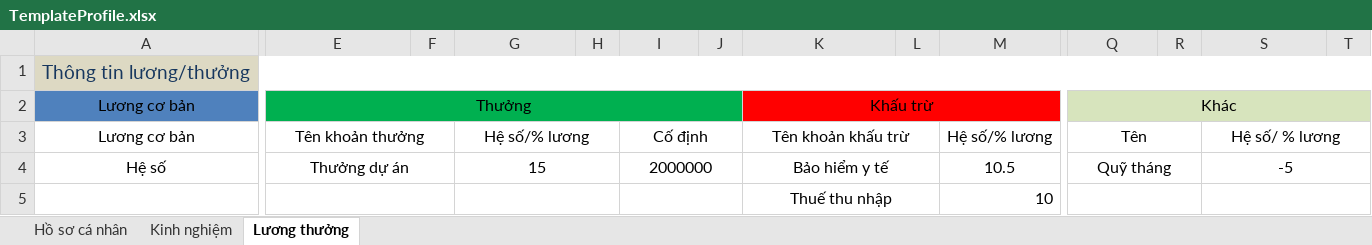
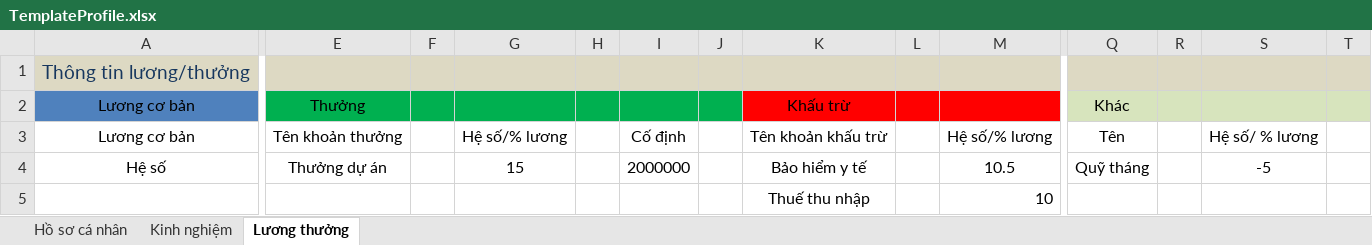
Before and after one commit to Vu-Van-Thanh/EmployeeService, an Excel workbook: EmployeeService.API/wwwroot/Asserts/TemplateProfile.xlsx, sheet Lương thưởng, drawn as a sheet; only a part is shown, gaps mark what is left out; values as stored, in another font and other column widths than the file's, no borders; the diff covers the shown part only; the diff names each change by its address in the sheet, - before the commit and + after, or states it on an @@ line.

```diff
--- a/EmployeeService.API/wwwroot/Asserts/TemplateProfile.xlsx (sheet Lương thưởng)
+++ b/EmployeeService.API/wwwroot/Asserts/TemplateProfile.xlsx (sheet Lương thưởng)
-A1:U1 merged
-A2:D2 merged
-E2:J2 merged
-K2:P2 merged
-Q2:U2 merged
-A3:B3 merged
-E3:F3 merged
-G3:H3 merged
-I3:J3 merged
-K3:L3 merged
-M3:N3 merged
-Q3:R3 merged
-S3:T3 merged
-A4:B4 merged
-E4:F4 merged
-G4:H4 merged
-I4:J4 merged
-K4:L4 merged
-M4:N4 merged
-Q4:R4 merged
-S4:T4 merged
-E5:F5 merged
-G5:H5 merged
-I5:J5 merged
-K5:L5 merged
-M5:N5 merged
-Q5:R5 merged
-S5:T5 merged
```
Also changed, not shown: merged cells elsewhere in this sheet, sheet Hồ sơ cá nhân, 4 other files.
